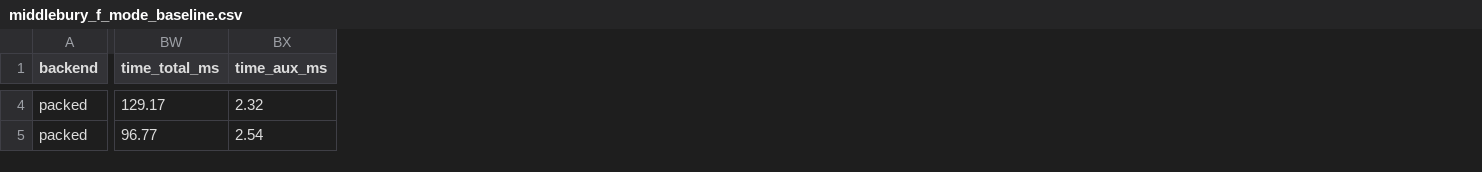
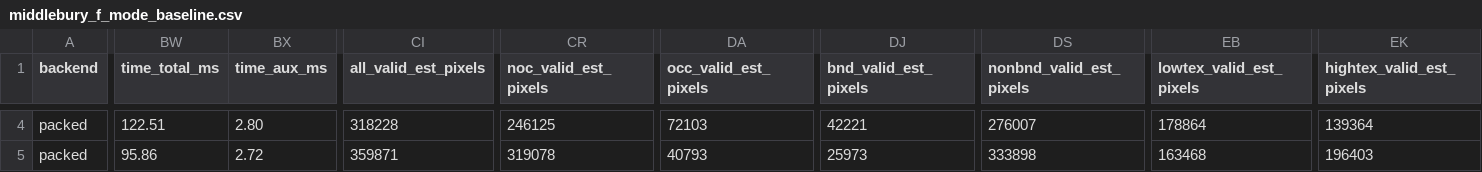
Before and after one commit to WildEgoLee/apg-sgm, a CSV file: results/p5_baseline/middlebury_f_mode_baseline.csv, drawn as a sheet; only a part is shown, gaps mark what is left out; the diff covers the shown part only; the diff names each change by its address in the sheet, - before the commit and + after, or states it on an @@ line.

```diff
--- a/results/p5_baseline/middlebury_f_mode_baseline.csv
+++ b/results/p5_baseline/middlebury_f_mode_baseline.csv
+column CI (all_valid_est_pixels), rows 4-5: 318228 | 359871
+column CR (noc_valid_est_pixels), rows 4-5: 246125 | 319078
+column DA (occ_valid_est_pixels), rows 4-5: 72103 | 40793
+column DJ (bnd_valid_est_pixels), rows 4-5: 42221 | 25973
+column DS (nonbnd_valid_est_pixels), rows 4-5: 276007 | 333898
+column EB (lowtex_valid_est_pixels), rows 4-5: 178864 | 163468
+column EK (hightex_valid_est_pixels), rows 4-5: 139364 | 196403
-BW4 (time_total_ms): 129.17
+BW4 (time_total_ms): 122.51
-BX4 (time_aux_ms): 2.32
+BX4 (time_aux_ms): 2.80
-BW5 (time_total_ms): 96.77
+BW5 (time_total_ms): 95.86
-BX5 (time_aux_ms): 2.54
+BX5 (time_aux_ms): 2.72
```
Also changed, not shown: 161 edited cells elsewhere in this file, 6 other files.
